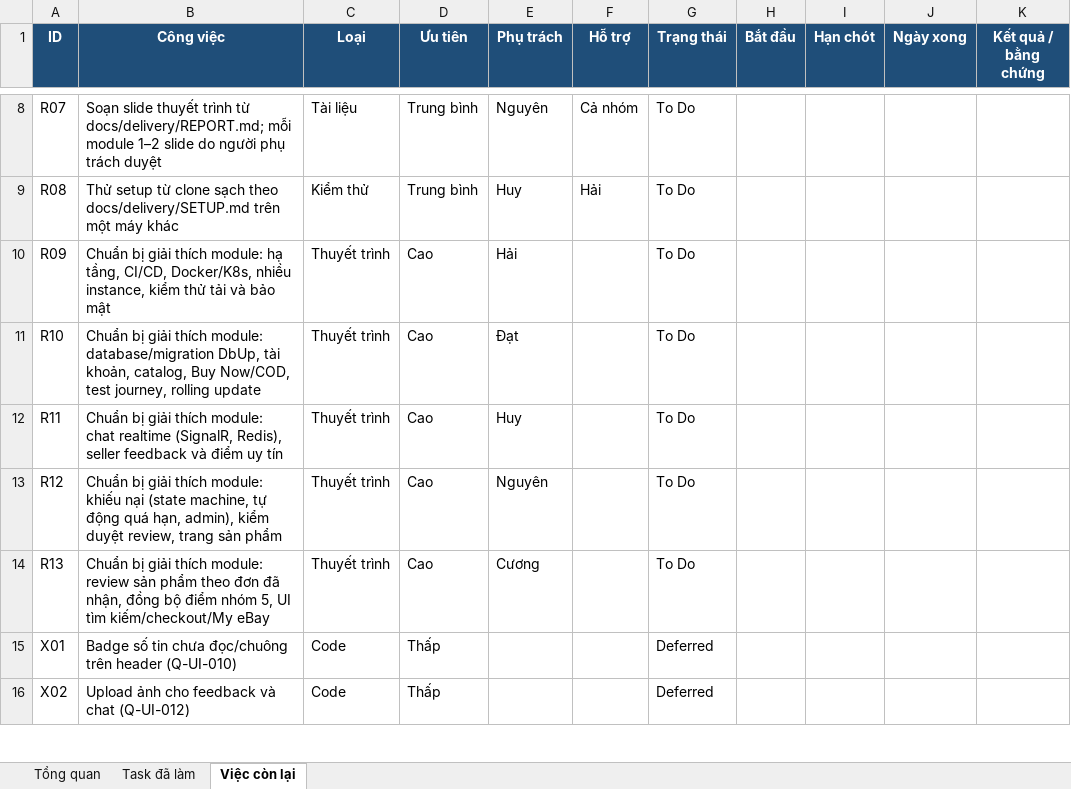
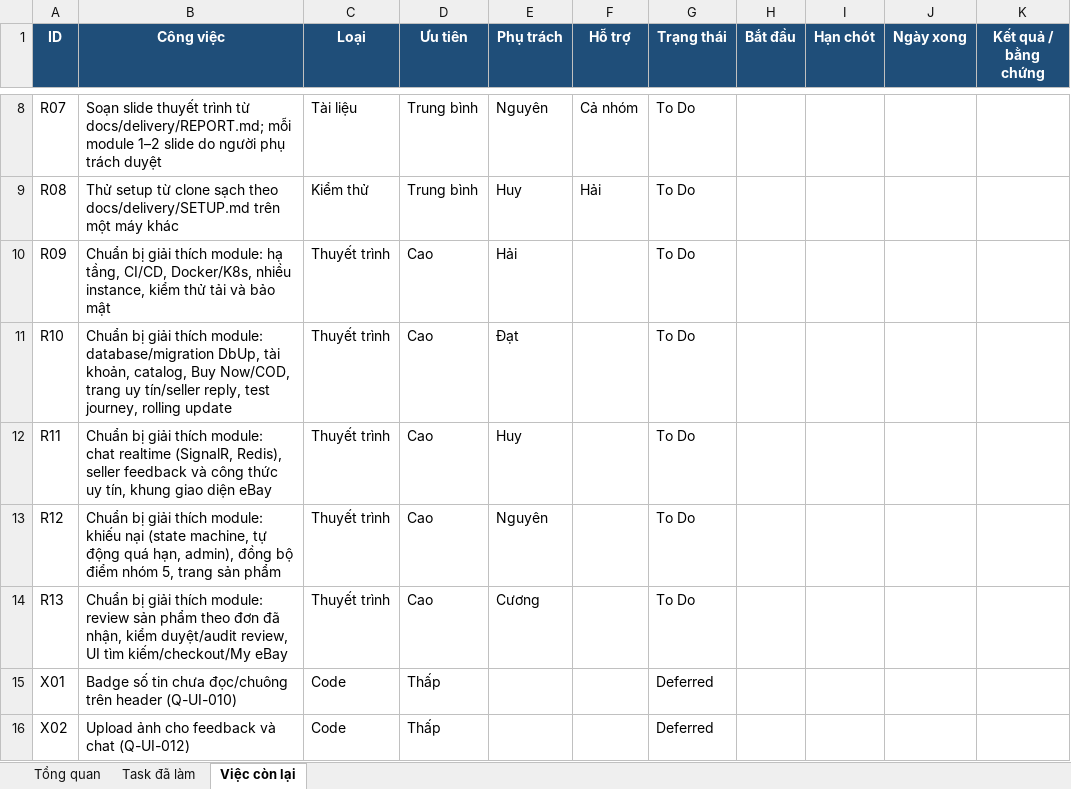
Before and after one commit to nguyenchien1505/EbayG5PRN, an Excel workbook: docs/team/TEAM_TASKS.xlsx, sheet Việc còn lại, drawn as a sheet; only a part is shown, gaps mark what is left out; values as stored, in another font and other column widths than the file's, no borders; conditional formats not drawn; the diff names each change by its address in the sheet, - before the commit and + after, or states it on an @@ line.

```diff
--- a/docs/team/TEAM_TASKS.xlsx (sheet Việc còn lại)
+++ b/docs/team/TEAM_TASKS.xlsx (sheet Việc còn lại)
-B11 (Công việc): …Buy Now/COD, test journey,…
+B11 (Công việc): …Buy Now/COD, trang uy tín/seller reply, test journey,…
-B12 (Công việc): …feedback và điểm uy tín
+B12 (Công việc): …feedback và công thức uy tín, khung giao diện eBay
-B13 (Công việc): …hạn, admin), kiểm duyệt review, trang sản…
+B13 (Công việc): …hạn, admin), đồng bộ điểm nhóm 5, trang sản…
-B14 (Công việc): …đã nhận, đồng bộ điểm nhóm 5, UI tìm…
+B14 (Công việc): …đã nhận, kiểm duyệt/audit review, UI tìm…
```
Also changed, not shown: sheet Tổng quan, sheet Task đã làm, 3 other files.
